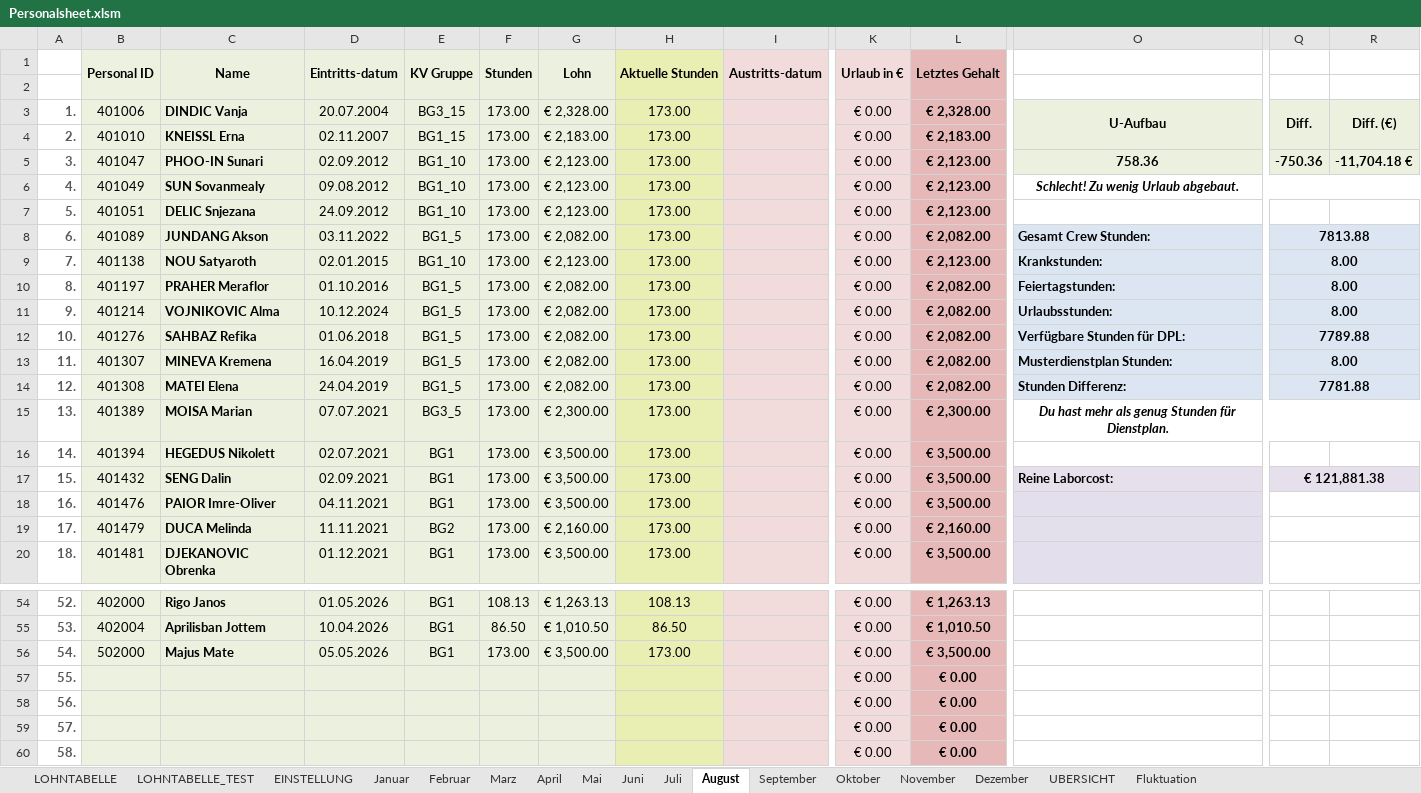
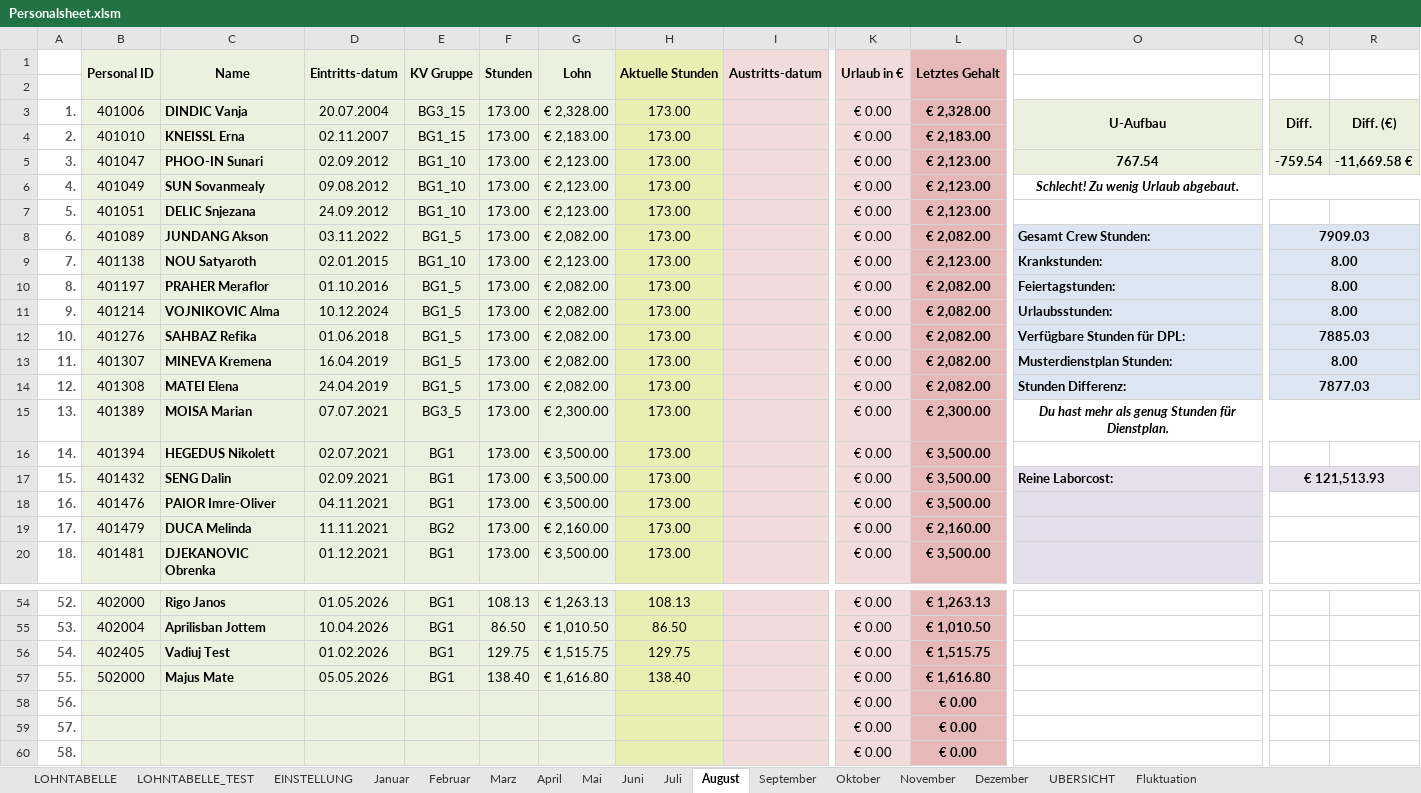
Before and after one commit to AdamNagyMcD/PERSONALSHEET_DEV, an Excel workbook: Personalsheet.xlsm, sheet August, drawn as a sheet; only a part is shown, gaps mark what is left out; values as stored, in another font and other column widths than the file's, no borders; charts and pictures not drawn; the diff covers the shown part only; the diff names each change by its address in the sheet, - before the commit and + after, or states it on an @@ line.

```diff
--- a/Personalsheet.xlsm (sheet August)
+++ b/Personalsheet.xlsm (sheet August)
-O5: 758.36
+O5: 767.54
-Q5: -750.36
+Q5: -759.54
-R5: -11,704.18 €
+R5: -11,669.58 €
-Q8: 7813.88
+Q8: 7909.03
-Q12: 7789.88
+Q12: 7885.03
-Q14: 7781.88
+Q14: 7877.03
-Q17: € 121,881.38
+Q17: € 121,513.93
-B56 (Personal ID): 502000
+B56 (Personal ID): 402405
-C56 (Name): Majus Mate
+C56 (Name): Vadiuj Test
-D56 (Eintritts-datum): 05.05.2026
+D56 (Eintritts-datum): 01.02.2026
-F56 (Stunden): 173.00
+F56 (Stunden): 129.75
-G56 (Lohn): € 3,500.00
+G56 (Lohn): € 1,515.75
-H56 (Aktuelle Stunden): 173.00
+H56 (Aktuelle Stunden): 129.75
-L56 (Letztes Gehalt): € 3,500.00
+L56 (Letztes Gehalt): € 1,515.75
-B57 (Personal ID): (empty)
+B57 (Personal ID): 502000
-C57 (Name): (empty)
+C57 (Name): Majus Mate
-D57 (Eintritts-datum): (empty)
+D57 (Eintritts-datum): 05.05.2026
-E57 (KV Gruppe): (empty)
+E57 (KV Gruppe): BG1
-F57 (Stunden): (empty)
+F57 (Stunden): 138.40
-G57 (Lohn): (empty)
+G57 (Lohn): € 1,616.80
-H57 (Aktuelle Stunden): (empty)
+H57 (Aktuelle Stunden): 138.40
-L57 (Letztes Gehalt): € 0.00
+L57 (Letztes Gehalt): € 1,616.80
```
Also changed, not shown: 6 edited cells elsewhere in this sheet, sheet UBERSICHT, sheet September, sheet Dezember, sheet Mai, sheet November, sheet Juni, 6 more sheets, 1 other file.
